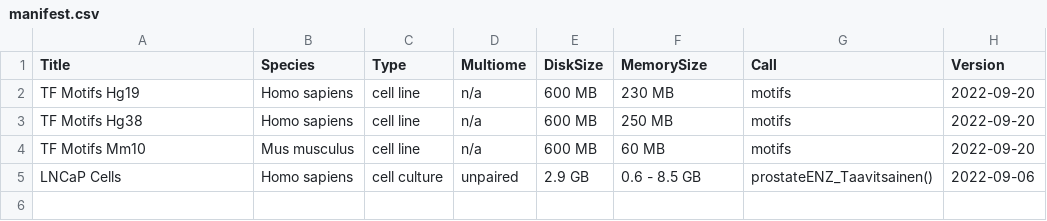
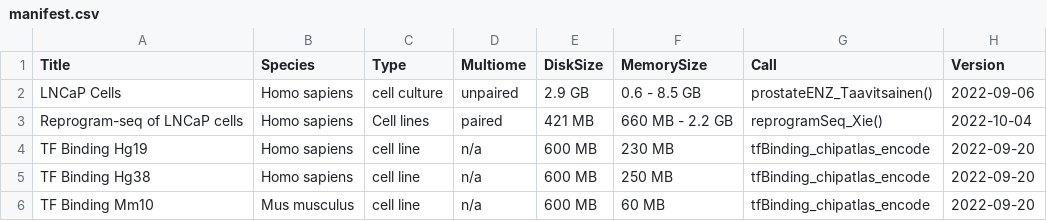
Before and after one commit to xiaosaiyao/scMultiome, a CSV file: inst/extdata/manifest.csv, drawn as a sheet.

```diff
--- a/inst/extdata/manifest.csv
+++ b/inst/extdata/manifest.csv
@@ -1,5 +1,6 @@
 "Title","Species","Type","Multiome","DiskSize","MemorySize","Call","Version"
-"TF Motifs Hg19","Homo sapiens","cell line","n/a","600 MB","230 MB","motifs","2022-09-20"
-"TF Motifs Hg38","Homo sapiens","cell line","n/a","600 MB","250 MB","motifs","2022-09-20"
-"TF Motifs Mm10","Mus musculus","cell line","n/a","600 MB","60 MB","motifs","2022-09-20"
 "LNCaP Cells","Homo sapiens","cell culture","unpaired","2.9 GB","0.6 - 8.5 GB","prostateENZ_Taavitsainen()","2022-09-06"
+"Reprogram-seq of LNCaP cells","Homo sapiens","Cell lines","paired","421 MB","660 MB - 2.2 GB","reprogramSeq_Xie()","2022-10-04"
+"TF Binding Hg19","Homo sapiens","cell line","n/a","600 MB","230 MB","tfBinding_chipatlas_encode","2022-09-20"
+"TF Binding Hg38","Homo sapiens","cell line","n/a","600 MB","250 MB","tfBinding_chipatlas_encode","2022-09-20"
+"TF Binding Mm10","Mus musculus","cell line","n/a","600 MB","60 MB","tfBinding_chipatlas_encode","2022-09-20"
```
Also changed, not shown: inst/extdata/metadata.csv, 13 other files.
